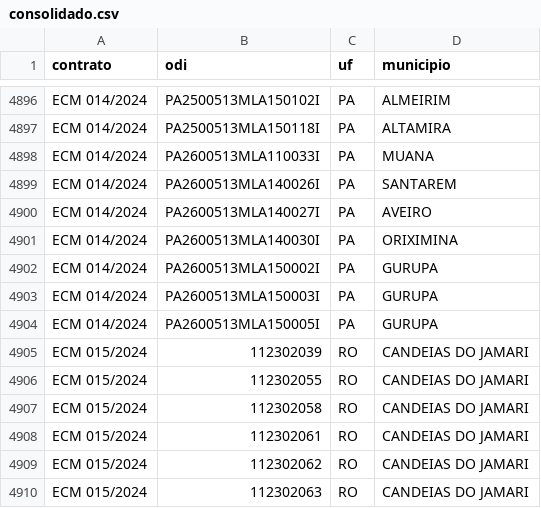
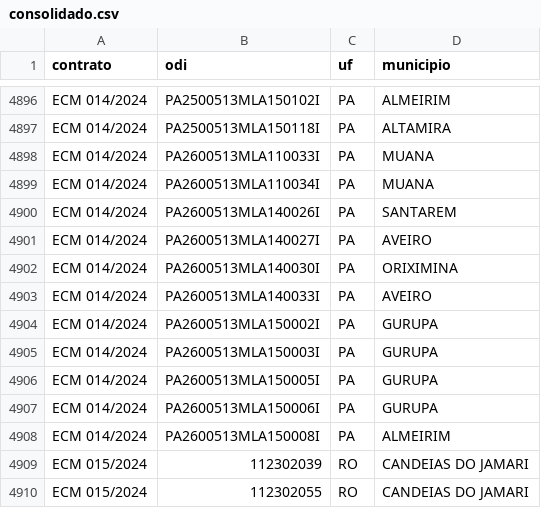
Before and after one commit to GiovanniCharret/sistema_gclt, a CSV file: entrada/mla/consolidado.csv, drawn as a sheet; only a part is shown, gaps mark what is left out; the shorter side is filled out with more unchanged rows.

```diff
--- a/entrada/mla/consolidado.csv
+++ b/entrada/mla/consolidado.csv
@@ -4898,2 +4898,3 @@ ECM 014/2024;PA2500513MLA150118I;PA;ALTAMIRA
 ECM 014/2024;PA2600513MLA110033I;PA;MUANA
+ECM 014/2024;PA2600513MLA110034I;PA;MUANA
 ECM 014/2024;PA2600513MLA140026I;PA;SANTAREM
@@ -4901,2 +4902,3 @@ ECM 014/2024;PA2600513MLA140027I;PA;AVEIRO
 ECM 014/2024;PA2600513MLA140030I;PA;ORIXIMINA
+ECM 014/2024;PA2600513MLA140033I;PA;AVEIRO
 ECM 014/2024;PA2600513MLA150002I;PA;GURUPA
@@ -4904,2 +4906,4 @@ ECM 014/2024;PA2600513MLA150003I;PA;GURUPA
 ECM 014/2024;PA2600513MLA150005I;PA;GURUPA
+ECM 014/2024;PA2600513MLA150006I;PA;GURUPA
+ECM 014/2024;PA2600513MLA150008I;PA;ALMEIRIM
 ECM 015/2024;112302039;RO;CANDEIAS DO JAMARI
```
Also changed, not shown: 19 other files.
